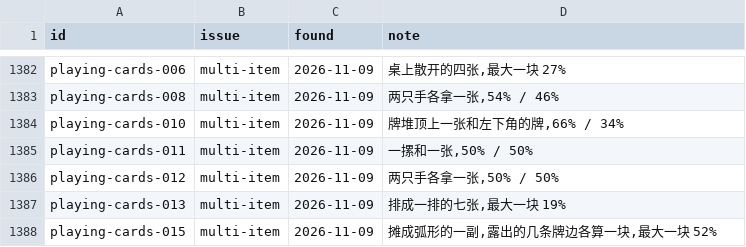
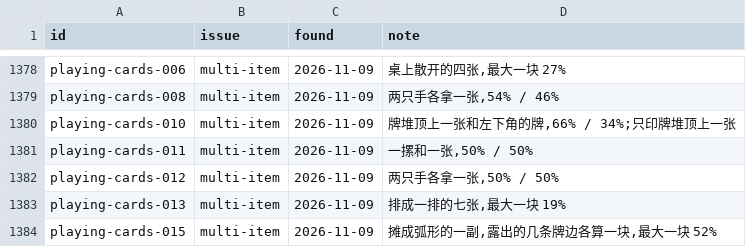
Before and after one commit to uzzor713/mockup-template-pipeline, a CSV file: fixes/templates.csv, drawn as a sheet; only a part is shown, gaps mark what is left out; the diff covers the shown part only.

```diff
--- a/fixes/templates.csv
+++ b/fixes/templates.csv
@@ -1383,3 +1379,3 @@ playing-cards-006,multi-item,2026-11-09,"桌上散开的四张,最大一块 27%"
 playing-cards-008,multi-item,2026-11-09,"两只手各拿一张,54% / 46%"
-playing-cards-010,multi-item,2026-11-09,"牌堆顶上一张和左下角的牌,66% / 34%"
+playing-cards-010,multi-item,2026-11-09,"牌堆顶上一张和左下角的牌,66% / 34%;只印牌堆顶上一张"
 playing-cards-011,multi-item,2026-11-09,"一摞和一张,50% / 50%"
```
Also changed, not shown: 4 removed rows and 2 edited cells elsewhere in this file.
